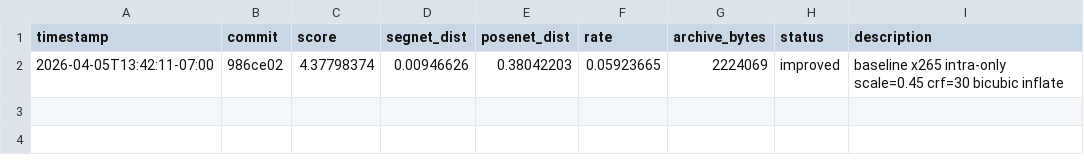
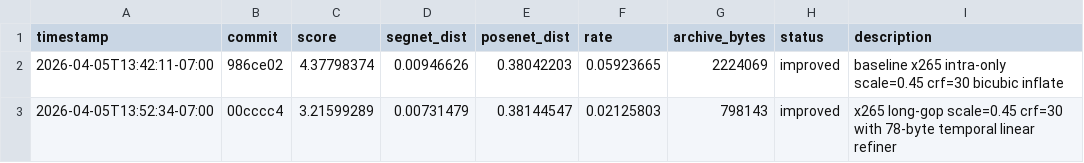
Before and after one commit to daulet/comma_video_compression_challenge, a TSV file: results.tsv, drawn as a sheet; the diff names each change by its address in the sheet, - before the commit and + after, or states it on an @@ line.

Commit message:
exp: improved score=3.2160 long-gop x265 + temporal refiner

```diff
--- a/results.tsv
+++ b/results.tsv
+row 3: 2026-04-05T13:52:34-07:00 | 00cccc4 | 3.21599289 | 0.00731479 | 0.38144547 | 0.02125803 | 798143 | improved | x265 long-gop scale=0.45 crf=30 with 78-byte temporal linear refiner
```
Also changed, not shown: 1 other file.
